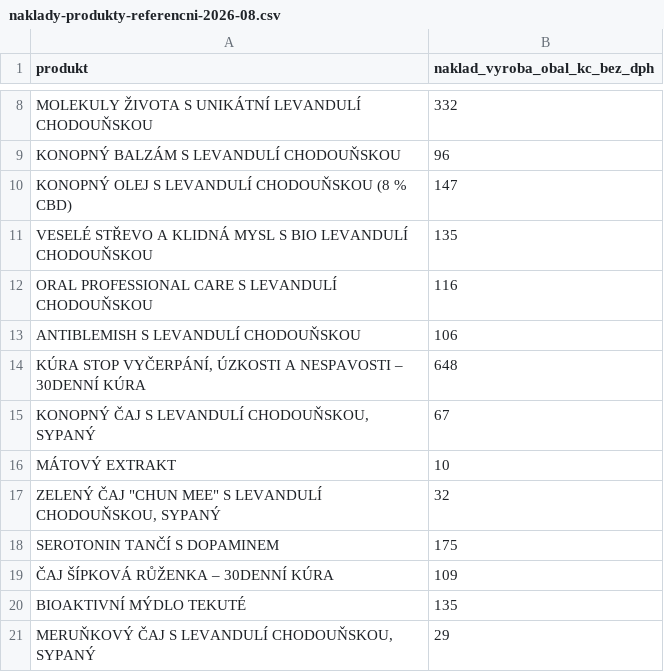
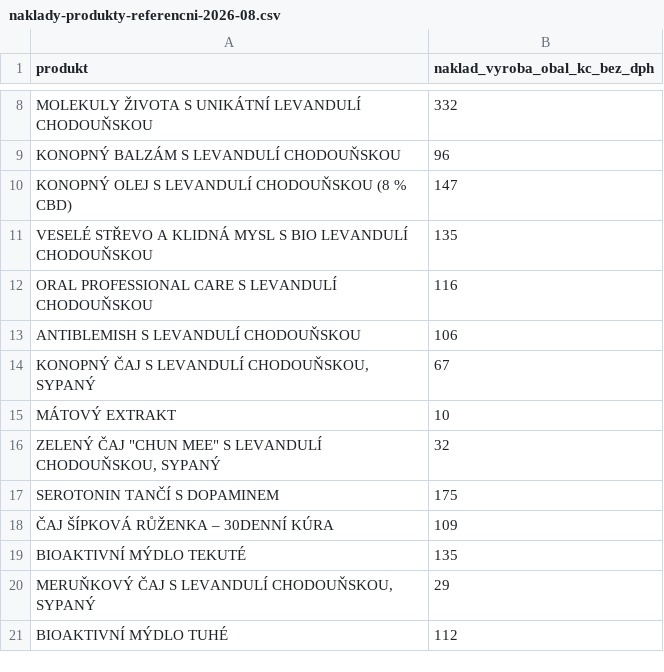
Before and after one commit to PetrNemecek1/pentariva, a CSV file: docs/online-kancelar/data/naklady-produkty-referencni-2026-08.csv, drawn as a sheet; only a part is shown, gaps mark what is left out; the shorter side is filled out with more unchanged rows; the diff names each change by its address in the sheet, - before the commit and + after, or states it on an @@ line.

```diff
--- a/docs/online-kancelar/data/naklady-produkty-referencni-2026-08.csv
+++ b/docs/online-kancelar/data/naklady-produkty-referencni-2026-08.csv
-row 14: KÚRA STOP VYČERPÁNÍ, ÚZKOSTI A NESPAVOSTI – 30DENNÍ KÚRA | 648
```
